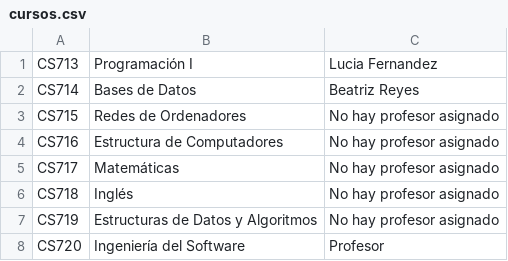
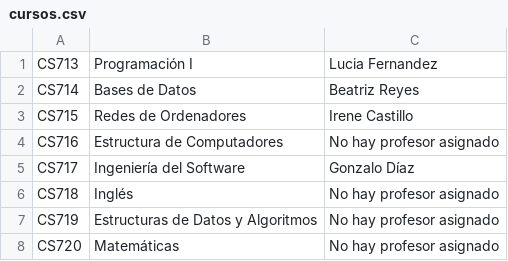
Before and after one commit to AlejandroDeLaCruzs/LearnTrack, a CSV file: data/cursos.csv, drawn as a sheet.

```diff
--- a/data/cursos.csv
+++ b/data/cursos.csv
@@ -2,7 +2,7 @@ CS713,Programación I,Lucia Fernandez
 CS714,Bases de Datos,Beatriz Reyes
-CS715,Redes de Ordenadores,No hay profesor asignado
+CS715,Redes de Ordenadores,Irene Castillo
 CS716,Estructura de Computadores,No hay profesor asignado
-CS717,Matemáticas,No hay profesor asignado
+CS717,Ingeniería del Software,Gonzalo Díaz
 CS718,Inglés,No hay profesor asignado
 CS719,Estructuras de Datos y Algoritmos,No hay profesor asignado
-CS720,Ingeniería del Software,Profesor
+CS720,Matemáticas,No hay profesor asignado
```
Also changed, not shown: data/usuarios.csv, 1 other file.
